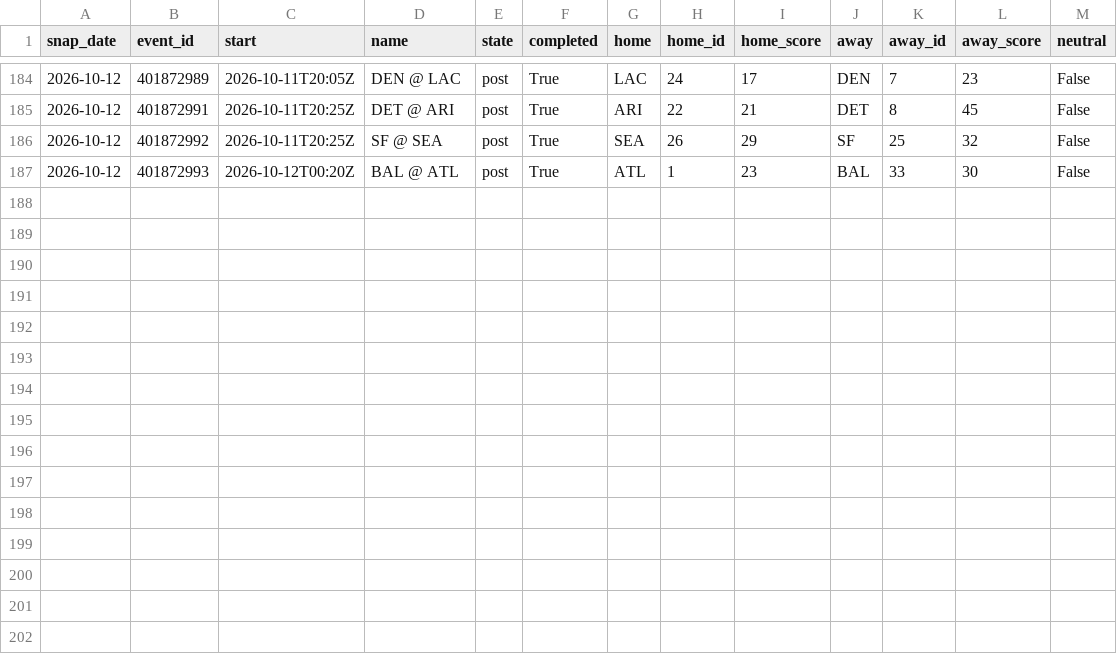
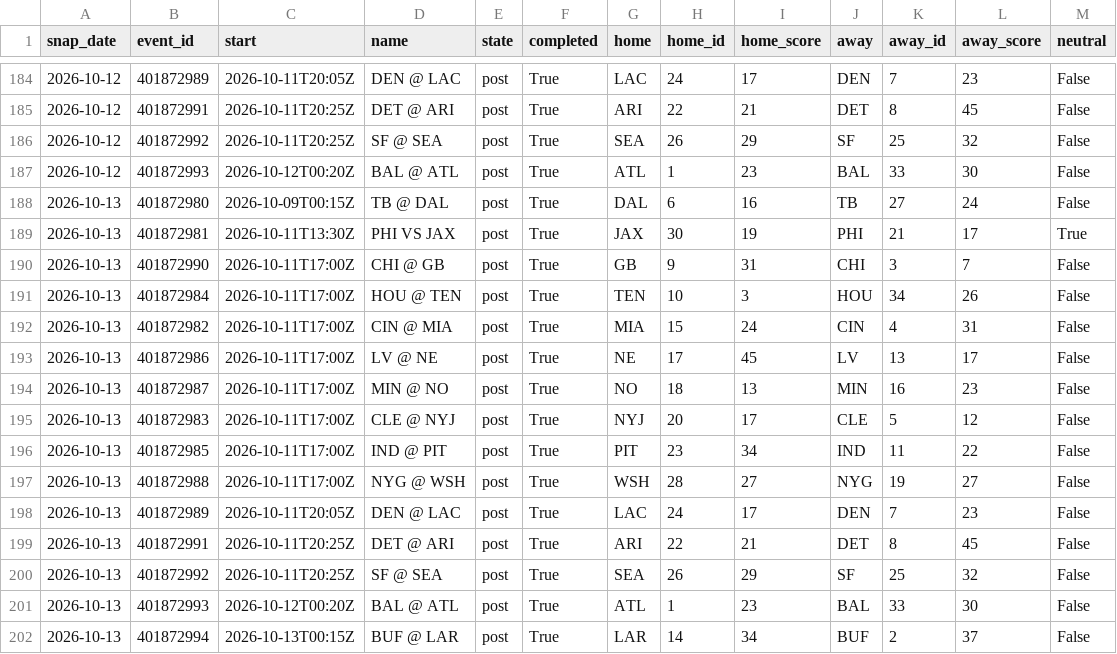
Before and after one commit to azcal/mbm-data, a CSV file: states/nfl/slate_2026-10.csv, drawn as a sheet; only a part is shown, gaps mark what is left out; the diff names each change by its address in the sheet, - before the commit and + after, or states it on an @@ line.

```diff
--- a/states/nfl/slate_2026-10.csv
+++ b/states/nfl/slate_2026-10.csv
+row 188: 2026-10-13 | 401872980 | 2026-10-09T00:15Z | TB @ DAL | post | True | DAL | 6 | 16 | TB | 27 | 24 | False
+row 189: 2026-10-13 | 401872981 | 2026-10-11T13:30Z | PHI VS JAX | post | True | JAX | 30 | 19 | PHI | 21 | 17 | True
+row 190: 2026-10-13 | 401872990 | 2026-10-11T17:00Z | CHI @ GB | post | True | GB | 9 | 31 | CHI | 3 | 7 | False
+row 191: 2026-10-13 | 401872984 | 2026-10-11T17:00Z | HOU @ TEN | post | True | TEN | 10 | 3 | HOU | 34 | 26 | False
+row 192: 2026-10-13 | 401872982 | 2026-10-11T17:00Z | CIN @ MIA | post | True | MIA | 15 | 24 | CIN | 4 | 31 | False
+row 193: 2026-10-13 | 401872986 | 2026-10-11T17:00Z | LV @ NE | post | True | NE | 17 | 45 | LV | 13 | 17 | False
+row 194: 2026-10-13 | 401872987 | 2026-10-11T17:00Z | MIN @ NO | post | True | NO | 18 | 13 | MIN | 16 | 23 | False
+row 195: 2026-10-13 | 401872983 | 2026-10-11T17:00Z | CLE @ NYJ | post | True | NYJ | 20 | 17 | CLE | 5 | 12 | False
+row 196: 2026-10-13 | 401872985 | 2026-10-11T17:00Z | IND @ PIT | post | True | PIT | 23 | 34 | IND | 11 | 22 | False
+row 197: 2026-10-13 | 401872988 | 2026-10-11T17:00Z | NYG @ WSH | post | True | WSH | 28 | 27 | NYG | 19 | 27 | False
+row 198: 2026-10-13 | 401872989 | 2026-10-11T20:05Z | DEN @ LAC | post | True | LAC | 24 | 17 | DEN | 7 | 23 | False
+row 199: 2026-10-13 | 401872991 | 2026-10-11T20:25Z | DET @ ARI | post | True | ARI | 22 | 21 | DET | 8 | 45 | False
+row 200: 2026-10-13 | 401872992 | 2026-10-11T20:25Z | SF @ SEA | post | True | SEA | 26 | 29 | SF | 25 | 32 | False
+row 201: 2026-10-13 | 401872993 | 2026-10-12T00:20Z | BAL @ ATL | post | True | ATL | 1 | 23 | BAL | 33 | 30 | False
+row 202: 2026-10-13 | 401872994 | 2026-10-13T00:15Z | BUF @ LAR | post | True | LAR | 14 | 34 | BUF | 2 | 37 | False
```
Also changed, not shown: states/nba/slate_2026-10.csv, states/ncaaf/injuries_2026-10.csv, 9 other files.
